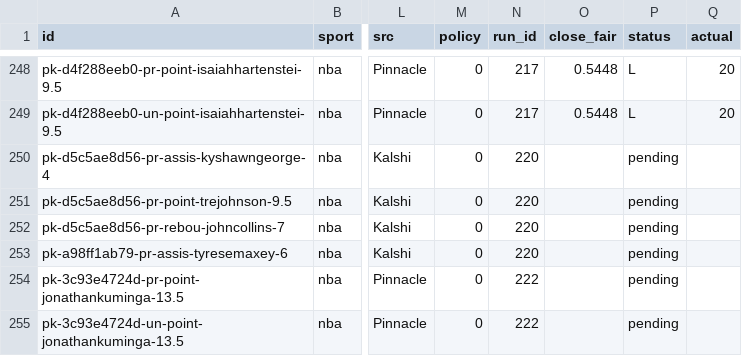
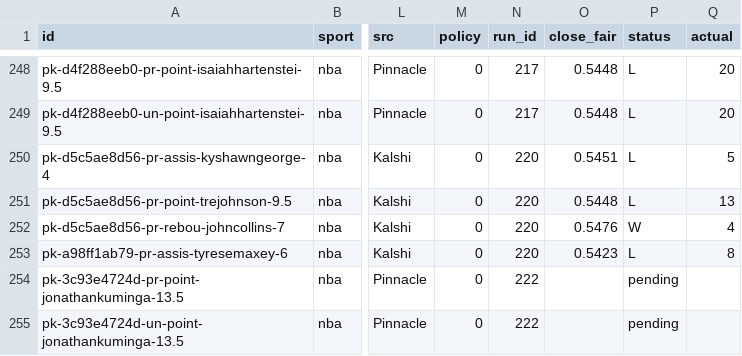
Before and after one commit to grahambirch99/closing-line-club, a CSV file: data/nba/pickem_legs.csv, drawn as a sheet; only a part is shown, gaps mark what is left out; the diff names each change by its address in the sheet, - before the commit and + after, or states it on an @@ line.

```diff
--- a/data/nba/pickem_legs.csv
+++ b/data/nba/pickem_legs.csv
-O250 (close_fair): (empty)
+O250 (close_fair): 0.5451
-P250:P251 (status): pending
+P250:P251 (status): L
-Q250 (actual): (empty)
+Q250 (actual): 5
-O251 (close_fair): (empty)
+O251 (close_fair): 0.5448
-Q251 (actual): (empty)
+Q251 (actual): 13
-O252 (close_fair): (empty)
+O252 (close_fair): 0.5476
-P252 (status): pending
+P252 (status): W
-Q252 (actual): (empty)
+Q252 (actual): 4
-O253 (close_fair): (empty)
+O253 (close_fair): 0.5423
-P253 (status): pending
+P253 (status): L
-Q253 (actual): (empty)
+Q253 (actual): 8
```
Also changed, not shown: 3 other files.
